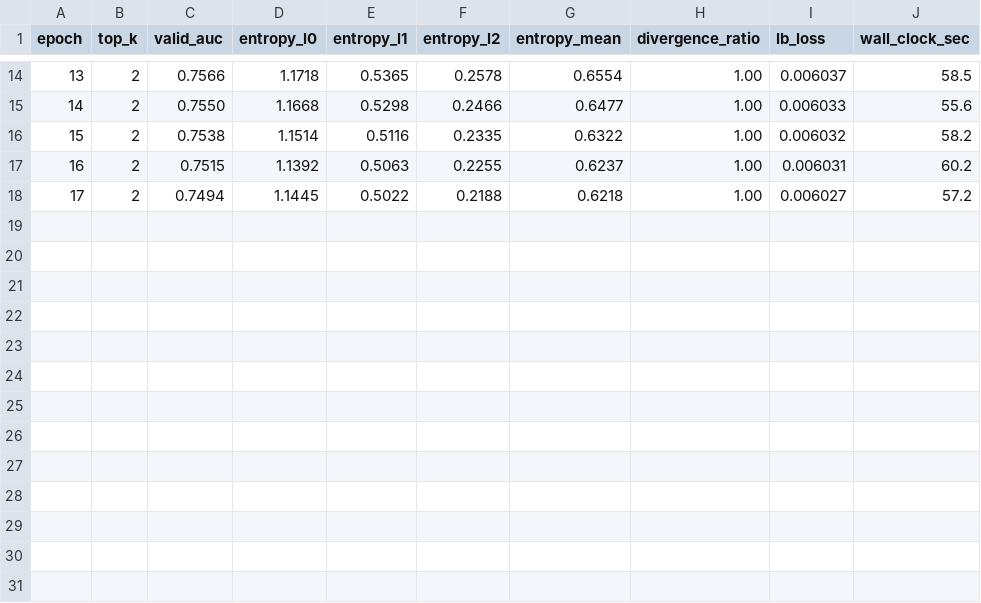
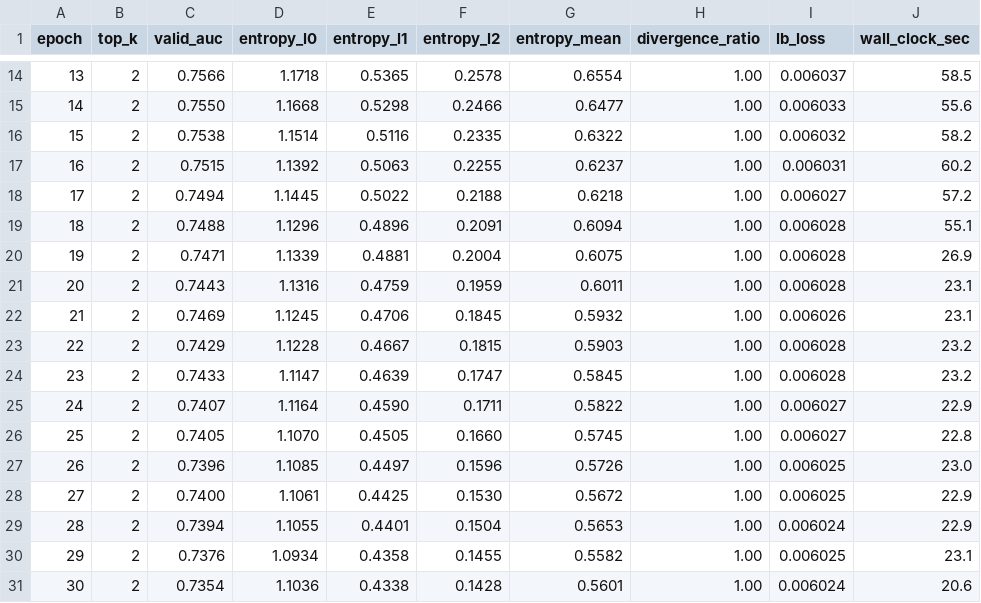
Before and after one commit to fabfish/LFM4Ads, a CSV file: result_capacity_moe_reinit_s123_lr1e3_k2.csv, drawn as a sheet; only a part is shown, gaps mark what is left out; the diff names each change by its address in the sheet, - before the commit and + after, or states it on an @@ line.

Commit message:
docs: 专家无收益根因定位结论 + 修正上游被污染的结论
新增结论文档 20260814-2111-专家无收益根因定位与决定性容量实验.md：
- 三根因与修复效果（Δ_necessity -0.0019 -> -0.0003 进入噪声地板；
  wall 5-13x；双卡 util 13-33% -> 100%；GpuBatches 等价性 |ΔAUC|=0）。
- 矩阵一（6 run，预训练 cross）：Δ_smoke 翻倍到 +0.0037；且 top_k=K=4
  白送 4x 容量+4x 算力仍逐 epoch 落后 dense ~0.0004。
- 矩阵二（8 run，reinit-cross 制造真实 headroom）决定性收益分解：
  容量收益≈0（k4: 跨 seed 变号、噪声内），稀疏代价≈-0.001（k2: 4/4 同号）。
- 可行动结论：瓶颈在 embedding(97.9%)非 cross(0.46%)，cross 层 MoE 上限
  是打平 dense；下一步做 dense-widened 4x 对照独立证实。

修正 20260814-1239 必要性结论文档：加修正声明，作废其
'稀疏化崩 AUC' / 'router 越特化 AUC 越差' / 冻结最优设置 / scaling 迁移规则
（均建立在 embedding 过拟合污染的口径上）。

DRIVERS.md: 路线总表 + §3.9 登记。

```diff
--- a/result_capacity_moe_reinit_s123_lr1e3_k2.csv
+++ b/result_capacity_moe_reinit_s123_lr1e3_k2.csv
+row 19: 18 | 2 | 0.7488 | 1.1296 | 0.4896 | 0.2091 | 0.6094 | 1.00 | 0.006028 | 55.1
+row 20: 19 | 2 | 0.7471 | 1.1339 | 0.4881 | 0.2004 | 0.6075 | 1.00 | 0.006028 | 26.9
+row 21: 20 | 2 | 0.7443 | 1.1316 | 0.4759 | 0.1959 | 0.6011 | 1.00 | 0.006028 | 23.1
+row 22: 21 | 2 | 0.7469 | 1.1245 | 0.4706 | 0.1845 | 0.5932 | 1.00 | 0.006026 | 23.1
+row 23: 22 | 2 | 0.7429 | 1.1228 | 0.4667 | 0.1815 | 0.5903 | 1.00 | 0.006028 | 23.2
+row 24: 23 | 2 | 0.7433 | 1.1147 | 0.4639 | 0.1747 | 0.5845 | 1.00 | 0.006028 | 23.2
+row 25: 24 | 2 | 0.7407 | 1.1164 | 0.4590 | 0.1711 | 0.5822 | 1.00 | 0.006027 | 22.9
+row 26: 25 | 2 | 0.7405 | 1.1070 | 0.4505 | 0.1660 | 0.5745 | 1.00 | 0.006027 | 22.8
+row 27: 26 | 2 | 0.7396 | 1.1085 | 0.4497 | 0.1596 | 0.5726 | 1.00 | 0.006025 | 23.0
+row 28: 27 | 2 | 0.7400 | 1.1061 | 0.4425 | 0.1530 | 0.5672 | 1.00 | 0.006025 | 22.9
+row 29: 28 | 2 | 0.7394 | 1.1055 | 0.4401 | 0.1504 | 0.5653 | 1.00 | 0.006024 | 22.9
+row 30: 29 | 2 | 0.7376 | 1.0934 | 0.4358 | 0.1455 | 0.5582 | 1.00 | 0.006025 | 23.1
+row 31: 30 | 2 | 0.7354 | 1.1036 | 0.4338 | 0.1428 | 0.5601 | 1.00 | 0.006024 | 20.6
```
Also changed, not shown: result_capacity_moe_reinit_s123_lr1e3_k4.csv, result_capacity_moe_reinit_s123_lr2e4_k2.csv, 26 other files.
